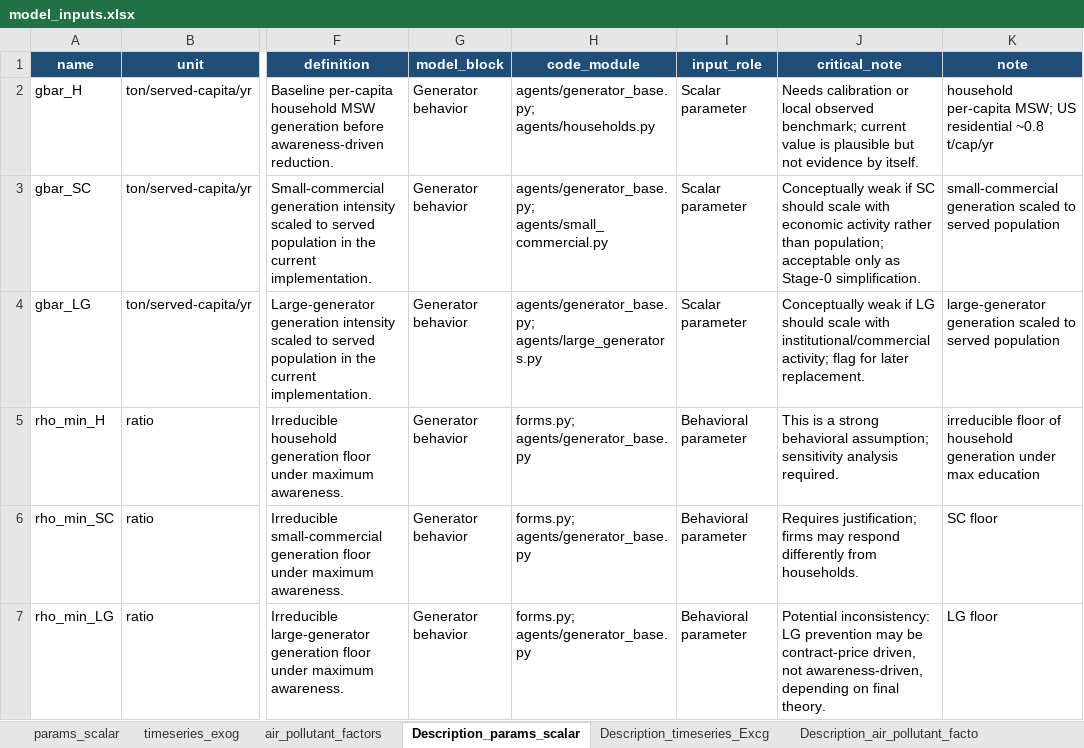
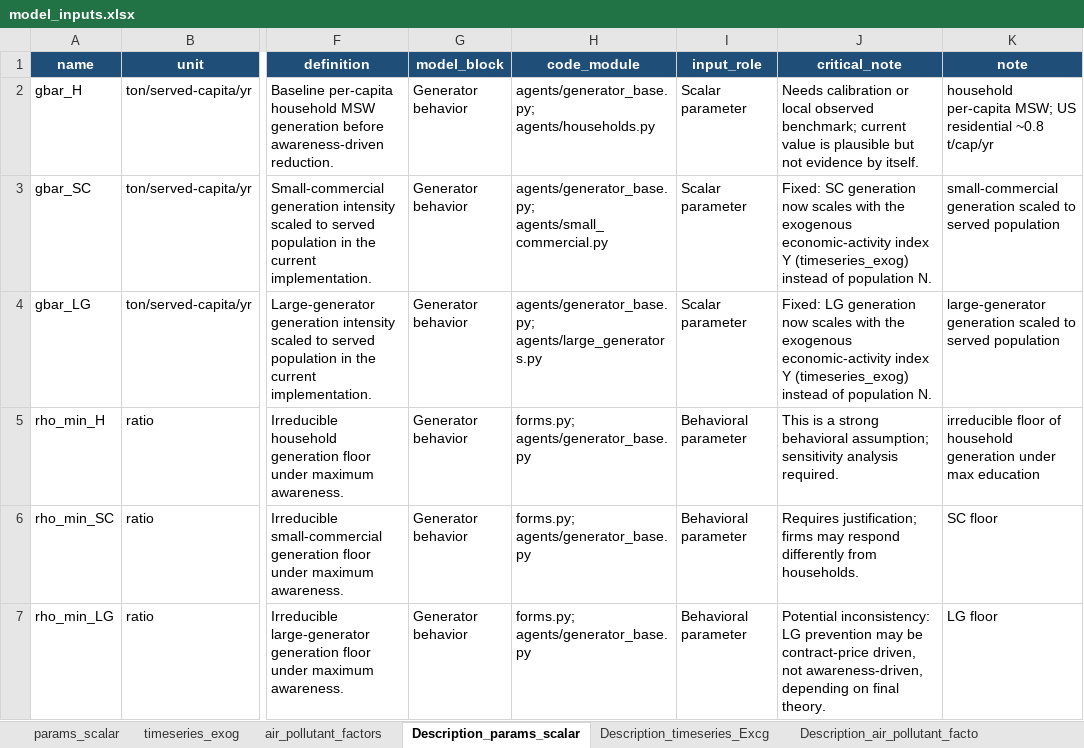
Before and after one commit to danielostale/incineration, an Excel workbook: wm_model/data/model_inputs.xlsx, sheet Description_params_scalar, drawn as a sheet; only a part is shown, gaps mark what is left out; values as stored, in another font and other column widths than the file's, no borders; the diff names each change by its address in the sheet, - before the commit and + after, or states it on an @@ line.

```diff
--- a/wm_model/data/model_inputs.xlsx (sheet Description_params_scalar)
+++ b/wm_model/data/model_inputs.xlsx (sheet Description_params_scalar)
-J3 (critical_note): Conceptually weak if SC should scale with economic activity rather than population; acceptable only as Stage-0 simplification.
+J3 (critical_note): Fixed: SC generation now scales with the exogenous economic-activity index Y (timeseries_exog) instead of population N.
-J4 (critical_note): Conceptually weak if LG should scale with institutional/commercial activity; flag for later replacement.
+J4 (critical_note): Fixed: LG generation now scales with the exogenous economic-activity index Y (timeseries_exog) instead of population N.
```
Also changed, not shown: sheet Description_timeseries_Excg, sheet timeseries_exog, 6 other files.
